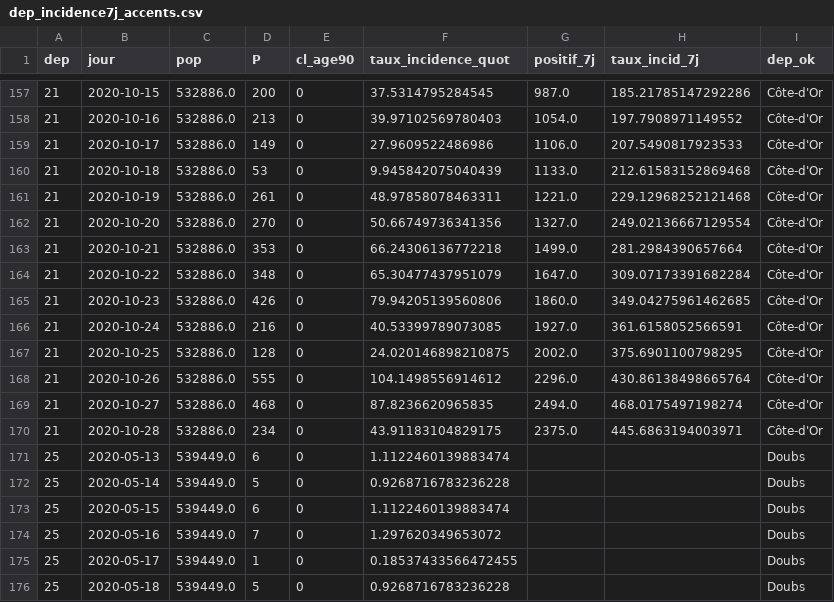
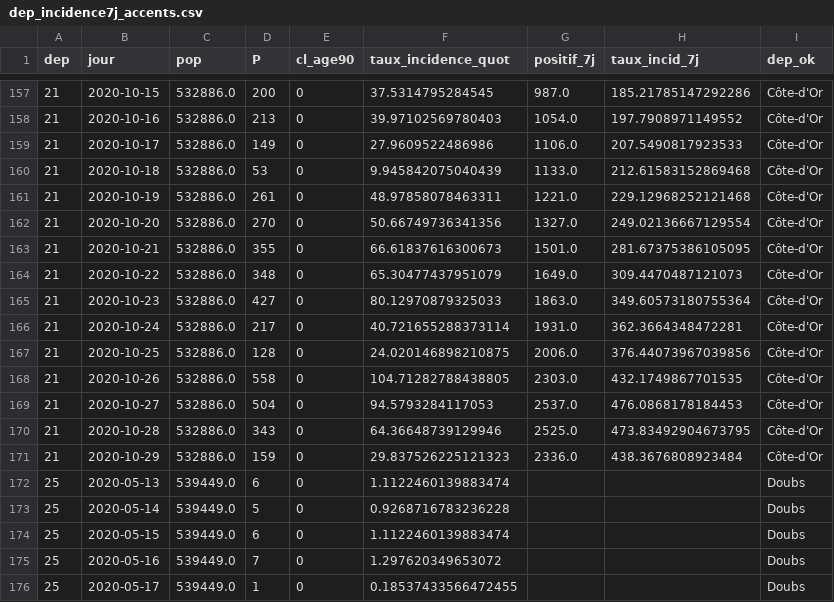
Before and after one commit to mattifaye/covid19bfc, a CSV file: dep_incidence7j_accents.csv, drawn as a sheet; only a part is shown, gaps mark what is left out; the shorter side is filled out with more unchanged rows; the diff covers the shown part only.

```diff
--- a/dep_incidence7j_accents.csv
+++ b/dep_incidence7j_accents.csv
@@ -162,10 +162,11 @@ dep,jour,pop,P,cl_age90,taux_incidence_quot,positif_7j,taux_incid_7j,dep_ok
 21,2020-10-20,532886.0,270,0,50.66749736341356,1327.0,249.02136667129554,Côte-d'Or
-21,2020-10-21,532886.0,353,0,66.24306136772218,1499.0,281.2984390657664,Côte-d'Or
-21,2020-10-22,532886.0,348,0,65.30477437951079,1647.0,309.07173391682284,Côte-d'Or
-21,2020-10-23,532886.0,426,0,79.94205139560806,1860.0,349.04275961462685,Côte-d'Or
-21,2020-10-24,532886.0,216,0,40.53399789073085,1927.0,361.6158052566591,Côte-d'Or
-21,2020-10-25,532886.0,128,0,24.020146898210875,2002.0,375.6901100798295,Côte-d'Or
-21,2020-10-26,532886.0,555,0,104.1498556914612,2296.0,430.86138498665764,Côte-d'Or
-21,2020-10-27,532886.0,468,0,87.8236620965835,2494.0,468.0175497198274,Côte-d'Or
-21,2020-10-28,532886.0,234,0,43.91183104829175,2375.0,445.6863194003971,Côte-d'Or
+21,2020-10-21,532886.0,355,0,66.61837616300673,1501.0,281.67375386105095,Côte-d'Or
+21,2020-10-22,532886.0,348,0,65.30477437951079,1649.0,309.4470487121073,Côte-d'Or
+21,2020-10-23,532886.0,427,0,80.12970879325033,1863.0,349.60573180755364,Côte-d'Or
+21,2020-10-24,532886.0,217,0,40.721655288373114,1931.0,362.3664348472281,Côte-d'Or
+21,2020-10-25,532886.0,128,0,24.020146898210875,2006.0,376.44073967039856,Côte-d'Or
+21,2020-10-26,532886.0,558,0,104.71282788438805,2303.0,432.1749867701535,Côte-d'Or
+21,2020-10-27,532886.0,504,0,94.5793284117053,2537.0,476.0868178184453,Côte-d'Or
+21,2020-10-28,532886.0,343,0,64.36648739129946,2525.0,473.83492904673795,Côte-d'Or
+21,2020-10-29,532886.0,159,0,29.837526225121323,2336.0,438.3676808923484,Côte-d'Or
 25,2020-05-13,539449.0,6,0,1.1122460139883474,,,Doubs
```
Also changed, not shown: 7 added rows and 92 edited cells elsewhere in this file, dep_hospitalisations.csv, dep_incidence7j.csv, 30 other files.
